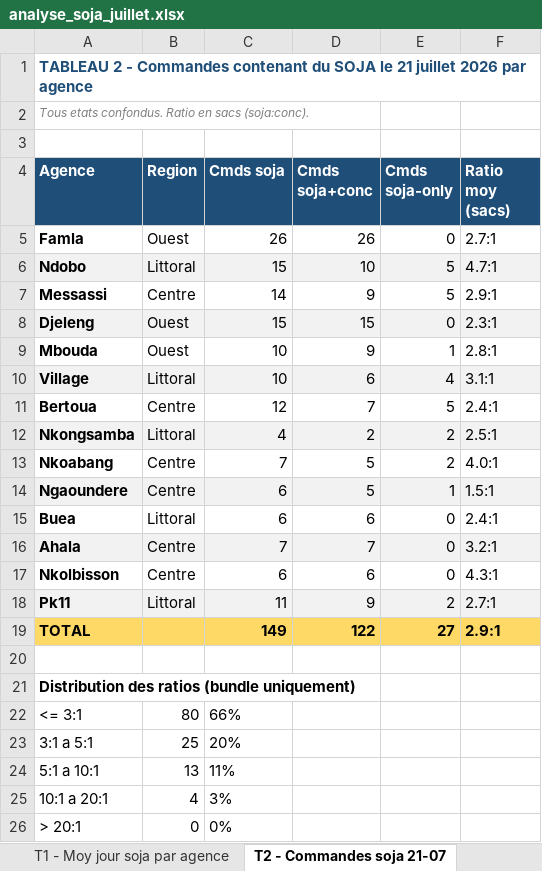
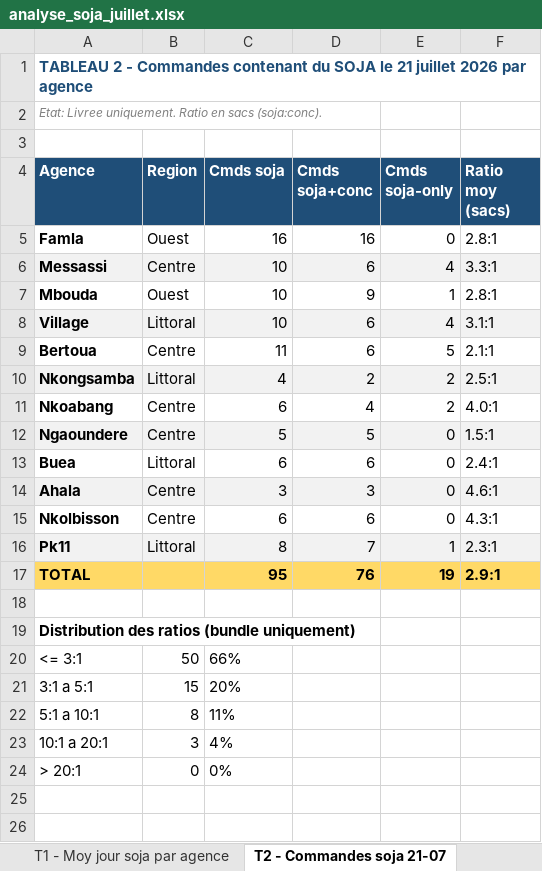
Before and after one commit to frwil/njs-sales-analysis, an Excel workbook: download/analyse_soja_juillet.xlsx, sheet T2 - Commandes soja 21-07, drawn as a sheet; values as stored, in another font and other column widths than the file's, no borders; removed rows and columns are numbered as before the commit, all else as after; the diff names each change by its address in the sheet, - before the commit and + after, or states it on an @@ line.

```diff
--- a/download/analyse_soja_juillet.xlsx (sheet T2 - Commandes soja 21-07)
+++ b/download/analyse_soja_juillet.xlsx (sheet T2 - Commandes soja 21-07)
-A2 (Agence): Tous etats confondus. Ratio en…
+A2 (Agence): Etat: Livree uniquement. Ratio en…
-C5 (Cmds soja): 26
+C5 (Cmds soja): 16
-D5 (Cmds soja+conc): 26
+D5 (Cmds soja+conc): 16
-F5 (Ratio moy (sacs)): 2.7:1
+F5 (Ratio moy (sacs)): 2.8:1
-row 6: Ndobo | Littoral | 15 | 10 | 5 | 4.7:1
-A6:F6 fill: none
+A6:F6 fill: #F2F2F2
-C6 (Cmds soja): 14
+C6 (Cmds soja): 10
-D6 (Cmds soja+conc): 9
+D6 (Cmds soja+conc): 6
-E6 (Cmds soja-only): 5
+E6 (Cmds soja-only): 4
-F6 (Ratio moy (sacs)): 2.9:1
+F6 (Ratio moy (sacs)): 3.3:1
-row 8: Djeleng | Ouest | 15 | 15 | 0 | 2.3:1
-C9 (Cmds soja): 12
+C9 (Cmds soja): 11
-D9 (Cmds soja+conc): 7
+D9 (Cmds soja+conc): 6
-F9 (Ratio moy (sacs)): 2.4:1
+F9 (Ratio moy (sacs)): 2.1:1
-C11 (Cmds soja): 7
+C11 (Cmds soja): 6
-D11 (Cmds soja+conc): 5
+D11 (Cmds soja+conc): 4
-C12 (Cmds soja): 6
+C12 (Cmds soja): 5
-E12 (Cmds soja-only): 1
+E12 (Cmds soja-only): 0
-C14 (Cmds soja): 7
+C14 (Cmds soja): 3
-D14 (Cmds soja+conc): 7
+D14 (Cmds soja+conc): 3
-F14 (Ratio moy (sacs)): 3.2:1
+F14 (Ratio moy (sacs)): 4.6:1
-C16 (Cmds soja): 11
+C16 (Cmds soja): 8
-D16 (Cmds soja+conc): 9
+D16 (Cmds soja+conc): 7
-E16 (Cmds soja-only): 2
+E16 (Cmds soja-only): 1
-F16 (Ratio moy (sacs)): 2.7:1
+F16 (Ratio moy (sacs)): 2.3:1
-C17 (Cmds soja): 149
+C17 (Cmds soja): 95
-D17 (Cmds soja+conc): 122
+D17 (Cmds soja+conc): 76
-E17 (Cmds soja-only): 27
+E17 (Cmds soja-only): 19
-B20 (Region): 80
+B20 (Region): 50
-B21 (Region): 25
+B21 (Region): 15
-B22 (Region): 13
+B22 (Region): 8
-B23 (Region): 4
+B23 (Region): 3
-C23 (Cmds soja): 3%
+C23 (Cmds soja): 4%
```
Also changed, not shown: sheet T3 - Soja-only 21-07, sheet T1 - Moy jour soja par agence.
